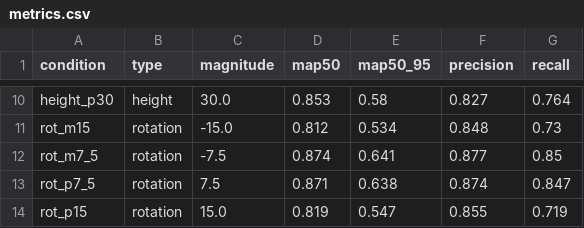
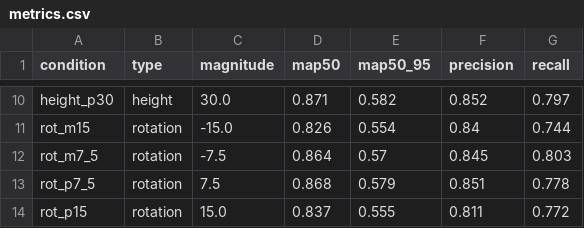
Before and after one commit to Seongwonp/AIDA, a CSV file: backend/app/data/metrics.csv, drawn as a sheet; only a part is shown, gaps mark what is left out; the diff covers the shown part only; the diff names each change by its address in the sheet, - before the commit and + after, or states it on an @@ line.

```diff
--- a/backend/app/data/metrics.csv
+++ b/backend/app/data/metrics.csv
-D10 (map50): 0.853
+D10 (map50): 0.871
-E10 (map50_95): 0.58
+E10 (map50_95): 0.582
-F10 (precision): 0.827
+F10 (precision): 0.852
-G10 (recall): 0.764
+G10 (recall): 0.797
-D11 (map50): 0.812
+D11 (map50): 0.826
-E11 (map50_95): 0.534
+E11 (map50_95): 0.554
-F11 (precision): 0.848
+F11 (precision): 0.84
-G11 (recall): 0.73
+G11 (recall): 0.744
-D12 (map50): 0.874
+D12 (map50): 0.864
-E12 (map50_95): 0.641
+E12 (map50_95): 0.57
-F12 (precision): 0.877
+F12 (precision): 0.845
-G12 (recall): 0.85
+G12 (recall): 0.803
-D13 (map50): 0.871
+D13 (map50): 0.868
-E13 (map50_95): 0.638
+E13 (map50_95): 0.579
-F13 (precision): 0.874
+F13 (precision): 0.851
-G13 (recall): 0.847
+G13 (recall): 0.778
-D14 (map50): 0.819
+D14 (map50): 0.837
-E14 (map50_95): 0.547
+E14 (map50_95): 0.555
-F14 (precision): 0.855
+F14 (precision): 0.811
-G14 (recall): 0.719
+G14 (recall): 0.772
```
Also changed, not shown: 32 edited cells elsewhere in this file, 11 other files.
